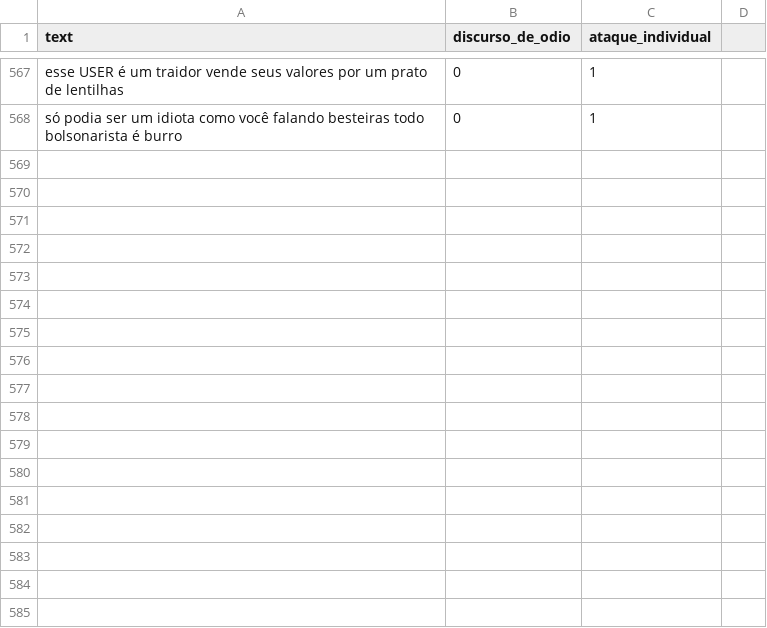
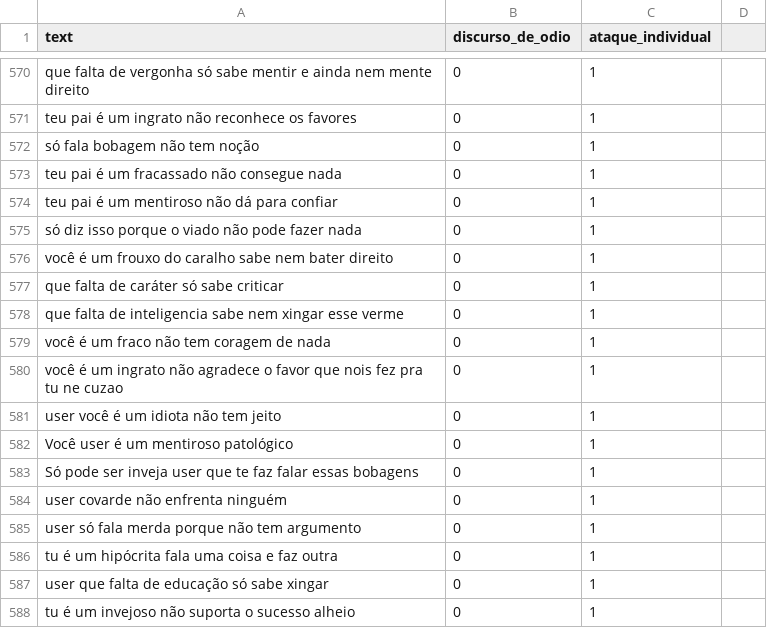
Before and after one commit to aikoian/Pesquisa-ADO, a CSV file: dataset_4/olid_gerados_[0,1]/amostra_de_607_[0,1]_para_revisao.csv, drawn as a sheet; only a part is shown, gaps mark what is left out; addresses are those after the commit; the diff covers the shown part only; the diff names each change by its address in the sheet, - before the commit and + after, or states it on an @@ line.

```diff
--- a/dataset_4/olid_gerados_[0,1]/amostra_de_607_[0,1]_para_revisao.csv
+++ b/dataset_4/olid_gerados_[0,1]/amostra_de_607_[0,1]_para_revisao.csv
-A570 (text): esse USER é um traidor vende seus valores por um prato de lentilhas
+A570 (text): que falta de vergonha só sabe mentir e ainda nem mente direito
+row 571: teu pai é um ingrato não reconhece os favores | 0 | 1
+row 572: só fala bobagem não tem noção | 0 | 1
+row 573: teu pai é um fracassado não consegue nada | 0 | 1
+row 574: teu pai é um mentiroso não dá para confiar | 0 | 1
+row 575: só diz isso porque o viado não pode fazer nada | 0 | 1
-A576 (text): só podia ser um idiota como você falando besteiras todo bolsonarista é burro
+A576 (text): você é um frouxo do caralho sabe nem bater direito
+row 577: que falta de caráter só sabe criticar | 0 | 1
+row 578: que falta de inteligencia sabe nem xingar esse verme | 0 | 1
+row 579: você é um fraco não tem coragem de nada | 0 | 1
+row 580: você é um ingrato não agradece o favor que nois fez pra tu ne cuzao | 0 | 1
+row 581: user você é um idiota não tem jeito | 0 | 1
+row 582: Você user é um mentiroso patológico | 0 | 1
+row 583: Só pode ser inveja user que te faz falar essas bobagens | 0 | 1
+row 584: user covarde não enfrenta ninguém | 0 | 1
+row 585: user só fala merda porque não tem argumento | 0 | 1
+row 586: tu é um hipócrita fala uma coisa e faz outra | 0 | 1
+row 587: user que falta de educação só sabe xingar | 0 | 1
+row 588: tu é um invejoso não suporta o sucesso alheio | 0 | 1
```
Also changed, not shown: 34 added rows, 13 removed rows and 13 edited cells elsewhere in this file, 1 other file.
